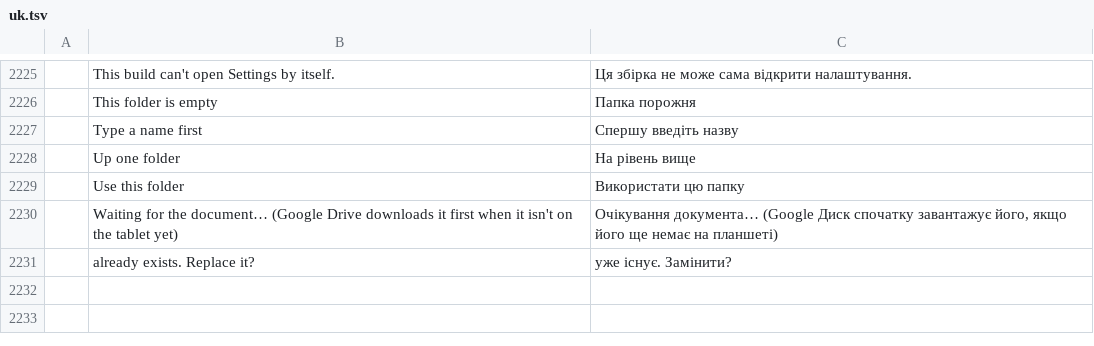
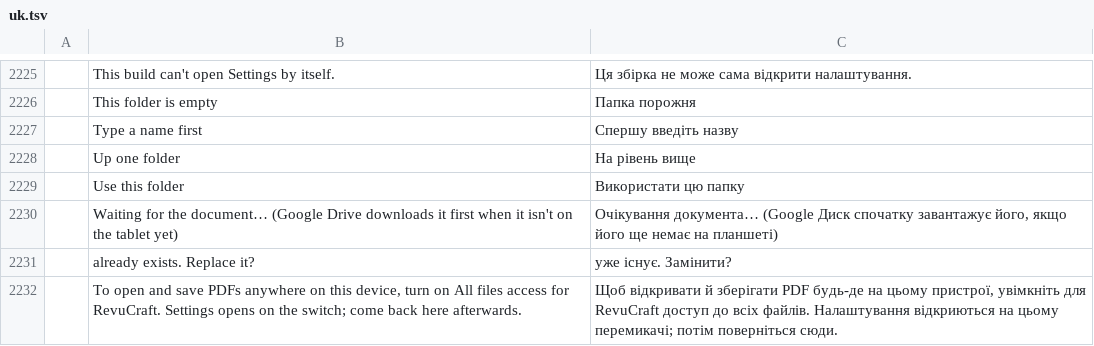
Before and after one commit to Azurehawke/pdfcraft, a TSV file: crates/ui-egui/src/i18n/uk.tsv, drawn as a sheet; only a part is shown, gaps mark what is left out; the diff names each change by its address in the sheet, - before the commit and + after, or states it on an @@ line.

```diff
--- a/crates/ui-egui/src/i18n/uk.tsv
+++ b/crates/ui-egui/src/i18n/uk.tsv
+row 2232:  | To open and save PDFs anywhere on this device, turn on All files access for RevuCraft. Settings opens on the switch; come back here afterwards. | Щоб відкривати й зберігати PDF будь-де на цьому пристрої, увімкніть для RevuCraft доступ до всіх файлів. Налаштування відкриються на цьому перемикачі; потім поверніться сюди.
```
Also changed, not shown: crates/ui-egui/src/i18n/es.tsv, crates/ui-egui/src/i18n/pl.tsv, 3 other files.
